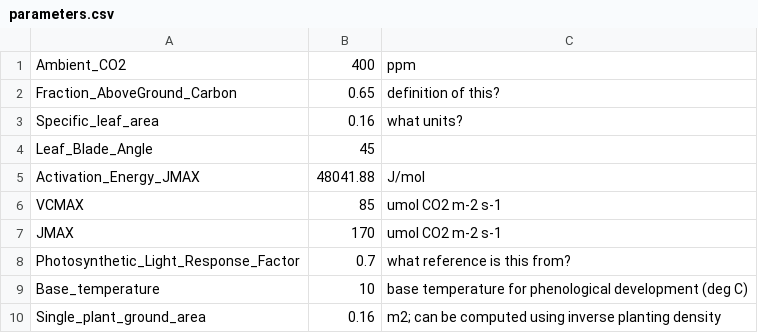
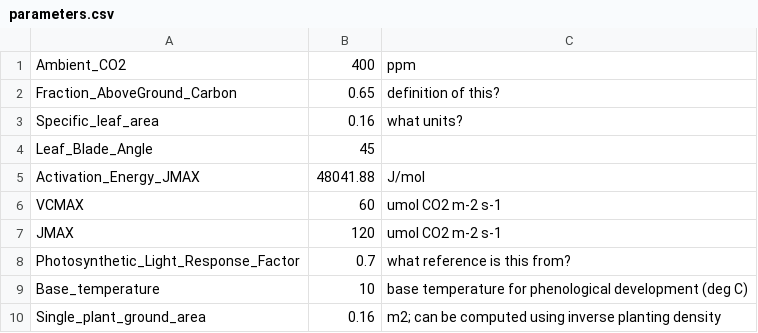
Before and after one commit to Seji-jam/Generic-Object-Oriented-Plant-Model, a CSV file: parameters.csv, drawn as a sheet.

Commit message:
Update parameters.csv

```diff
--- a/parameters.csv
+++ b/parameters.csv
@@ -5,4 +5,4 @@ Leaf_Blade_Angle,45,
 Activation_Energy_JMAX,48041.88,J/mol
-VCMAX,85,umol CO2 m-2 s-1
-JMAX,170,umol CO2 m-2 s-1
+VCMAX,60,umol CO2 m-2 s-1
+JMAX,120,umol CO2 m-2 s-1
 Photosynthetic_Light_Response_Factor,0.7,what reference is this from?
```
